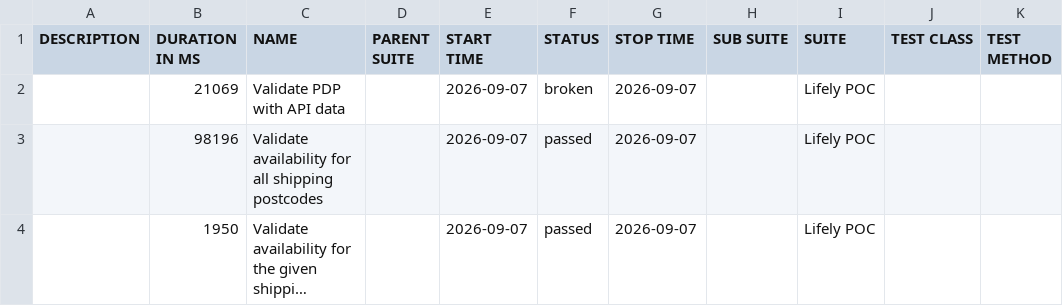
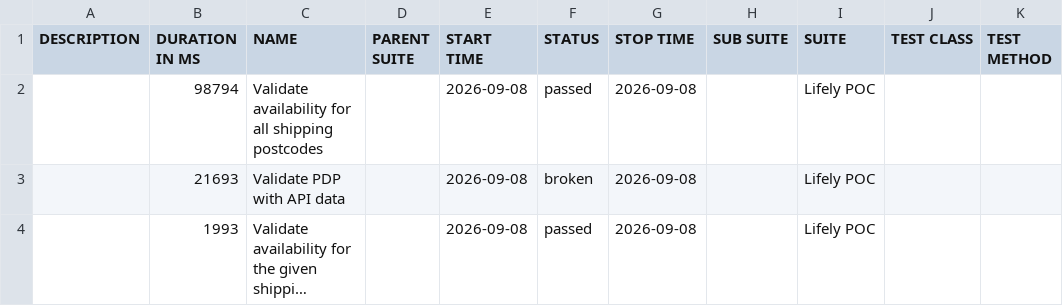
Before and after one commit to Het0603/E-Living, a CSV file: data/suites.csv, drawn as a sheet; long unchanged cells end in …; removed rows and columns are numbered as before the commit, all else as after; the diff names each change by its address in the sheet, - before the commit and + after, or states it on an @@ line.

```diff
--- a/data/suites.csv
+++ b/data/suites.csv
-row 2:  | 21069 | Validate PDP with API data |  | 2026-09-07 | broken | 2026-09-07 |  | Lifely POC
-B2 (DURATION IN MS): 98196
+B2 (DURATION IN MS): 98794
-E2 (START TIME): 2026-09-07
+E2 (START TIME): 2026-09-08
-G2 (STOP TIME): 2026-09-07
+G2 (STOP TIME): 2026-09-08
+row 3:  | 21693 | Validate PDP with API data |  | 2026-09-08 | broken | 2026-09-08 |  | Lifely POC
-B4 (DURATION IN MS): 1950
+B4 (DURATION IN MS): 1993
-E4 (START TIME): 2026-09-07
+E4 (START TIME): 2026-09-08
-G4 (STOP TIME): 2026-09-07
+G4 (STOP TIME): 2026-09-08
```
Also changed, not shown: 25 other files.
